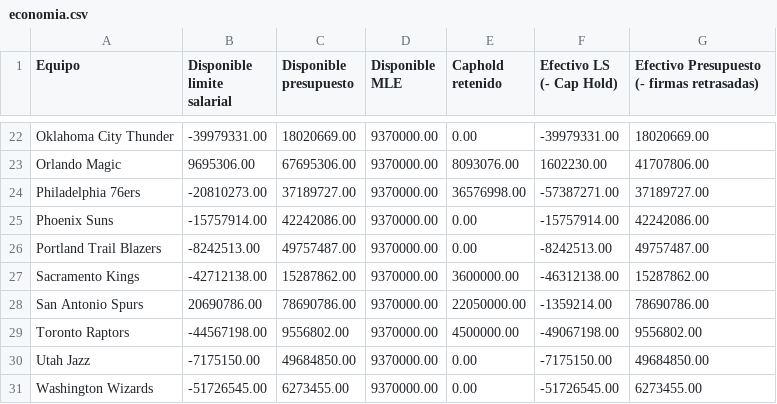
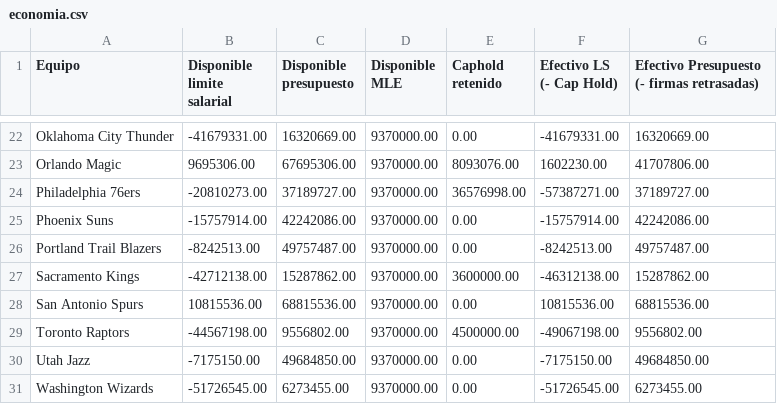
Before and after one commit to miguelefvlc/2KMANAGER, a CSV file: economia.csv, drawn as a sheet; only a part is shown, gaps mark what is left out; the diff covers the shown part only.

```diff
--- a/economia.csv
+++ b/economia.csv
@@ -22,2 +22,2 @@ Equipo,Disponible limite salarial,Disponible presupuesto,Disponible MLE,Caphold
-"Oklahoma City Thunder",-39979331.00,18020669.00,9370000.00,0.00,-39979331.00,18020669.00
+"Oklahoma City Thunder",-41679331.00,16320669.00,9370000.00,0.00,-41679331.00,16320669.00
 "Orlando Magic",9695306.00,67695306.00,9370000.00,8093076.00,1602230.00,41707806.00
@@ -27,3 +27,3 @@ Equipo,Disponible limite salarial,Disponible presupuesto,Disponible MLE,Caphold
 "Sacramento Kings",-42712138.00,15287862.00,9370000.00,3600000.00,-46312138.00,15287862.00
-"San Antonio Spurs",20690786.00,78690786.00,9370000.00,22050000.00,-1359214.00,78690786.00
+"San Antonio Spurs",10815536.00,68815536.00,9370000.00,0.00,10815536.00,68815536.00
 "Toronto Raptors",-44567198.00,9556802.00,9370000.00,4500000.00,-49067198.00,9556802.00
```
Also changed, not shown: 32 edited cells elsewhere in this file, players.csv, 1 other file.
